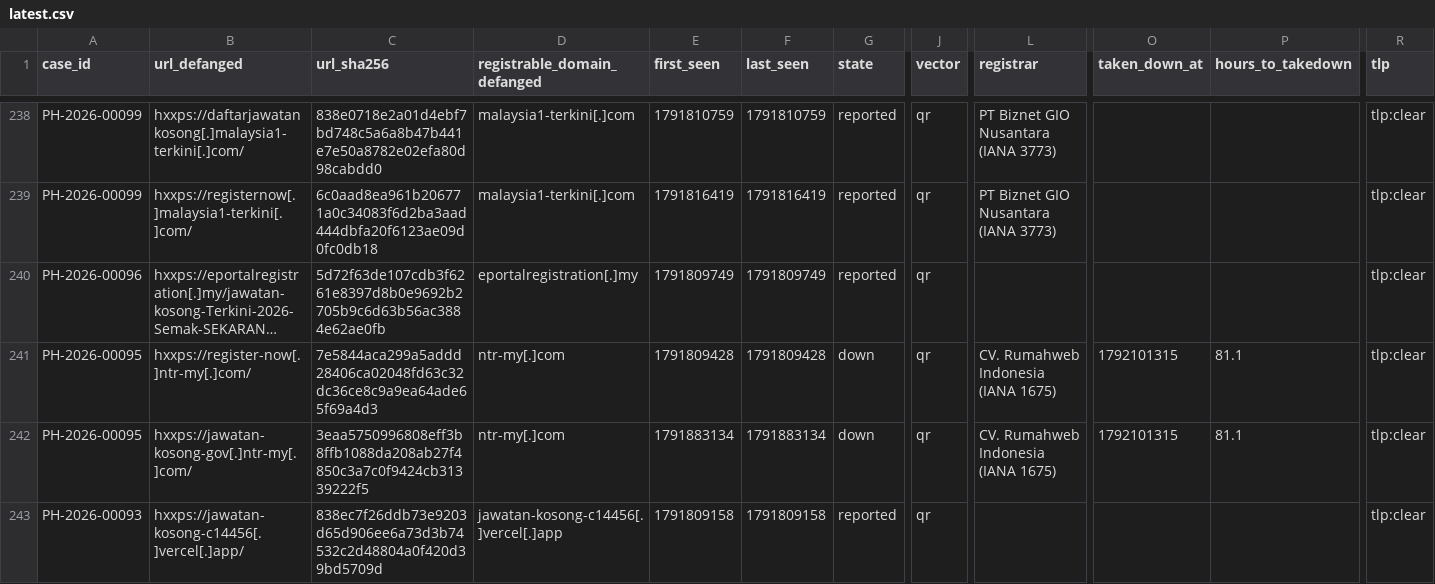
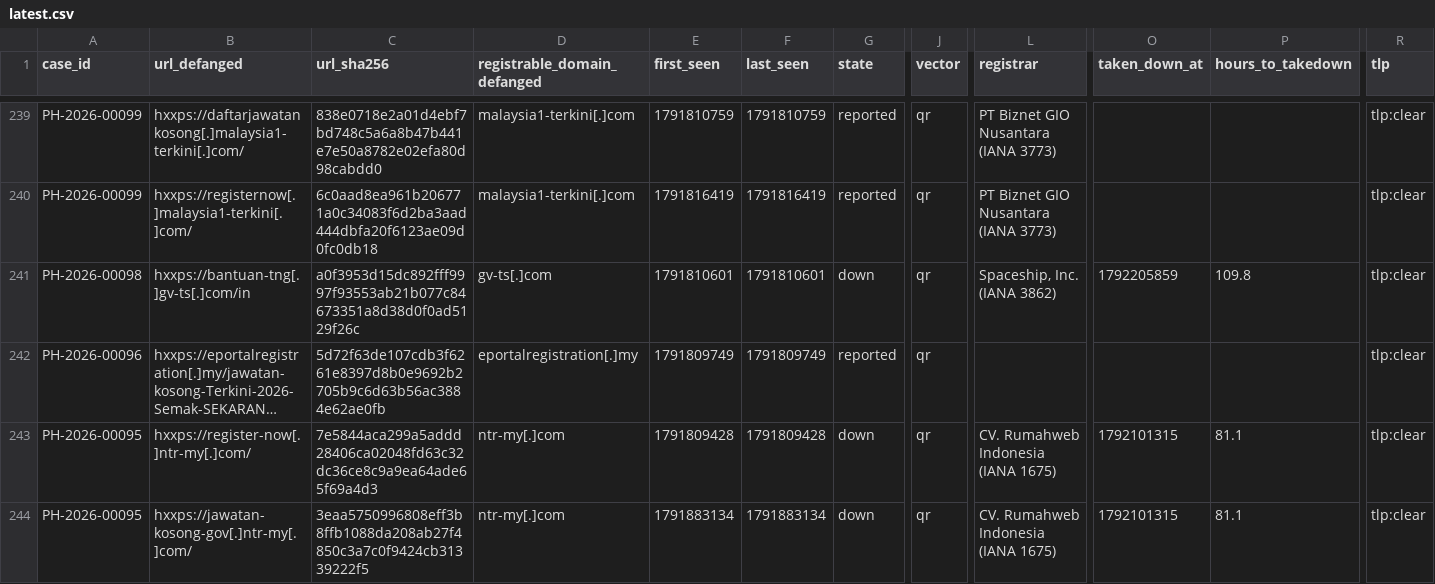
Before and after one commit to rectifyq/phishhunt-feed, a CSV file: feeds/latest.csv, drawn as a sheet; only a part is shown, gaps mark what is left out; the shorter side is filled out with more unchanged rows; long unchanged cells end in …; rows hold the shown columns only; the diff covers the shown part only; the diff names each change by its address in the sheet, - before the commit and + after, or states it on an @@ line.

```diff
--- a/feeds/latest.csv
+++ b/feeds/latest.csv
+row 241: PH-2026-00098 | hxxps://bantuan-tng[.]gv-ts[.]com/in | a0f3953d15dc892fff9997f93553ab21b077c84673351a8d38d0f0ad5129f26c | gv-ts[.]com | 1791810601 | 1791810601 | down | qr | Spaceship, Inc. (IANA 3862) | 1792205859 | 109.8 | tlp:clear
```
Also changed, not shown: 7 added rows elsewhere in this file, 1 other file.
